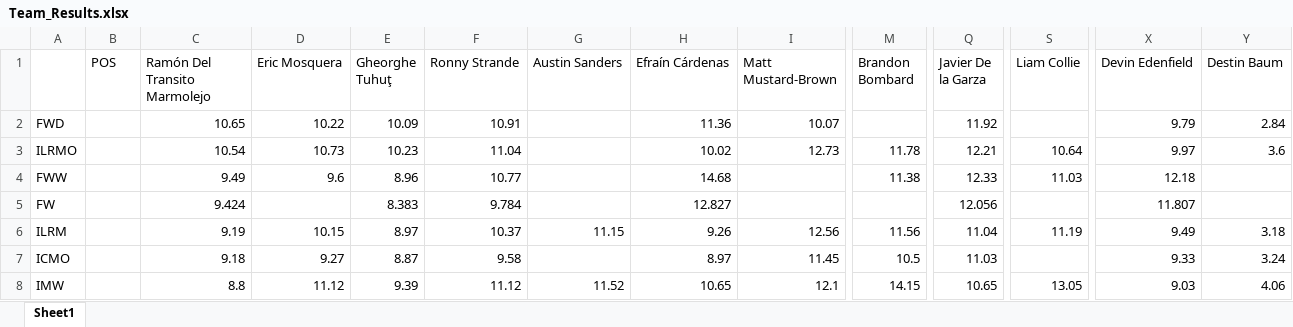
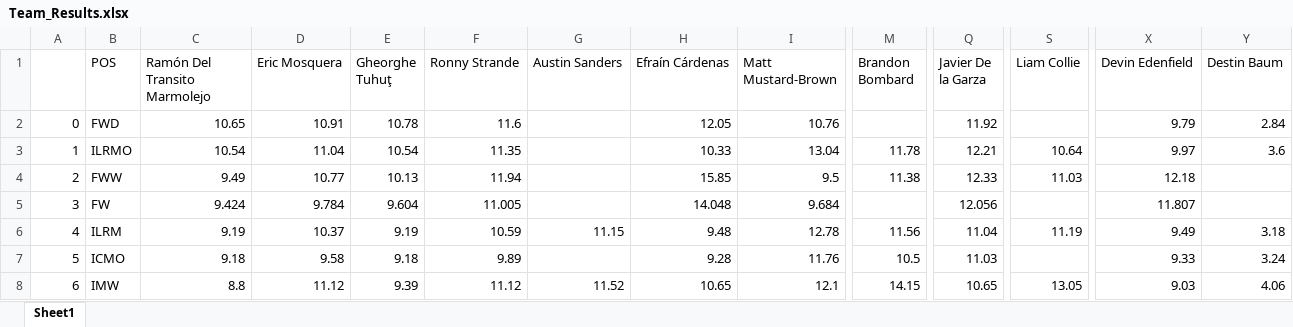
Before and after one commit to FreshTaker/Hattrick_Analysis, an Excel workbook: Team_Results.xlsx, sheet Sheet1, drawn as a sheet; only a part is shown, gaps mark what is left out; values as stored, in another font and other column widths than the file's, no cell formats; removed rows and columns are numbered as before the commit, all else as after; rows hold the shown columns only; the diff covers the shown part only; the diff names each change by its address in the sheet, - before the commit and + after, or states it on an @@ line.

Commit message:
Update Team_Results.xlsx

```diff
--- a/Team_Results.xlsx (sheet Sheet1)
+++ b/Team_Results.xlsx (sheet Sheet1)
-row 2: FWD |  | 10.65 | 10.22 | 10.09 | 10.91 |  | 11.36 | 10.07 |  | 11.92 |  | 9.79 | 2.84
+row 2: 0 | FWD | 10.65 | 10.91 | 10.78 | 11.6 |  | 12.05 | 10.76 |  | 11.92 |  | 9.79 | 2.84
-A3: ILRMO
+A3: 1
-B3 (POS): (empty)
+B3 (POS): ILRMO
-D3 (Eric Mosquera): 10.73
+D3 (Eric Mosquera): 11.04
-E3 (Gheorghe Tuhuţ): 10.23
+E3 (Gheorghe Tuhuţ): 10.54
-F3 (Ronny Strande): 11.04
+F3 (Ronny Strande): 11.35
-H3 (Efraín Cárdenas): 10.02
+H3 (Efraín Cárdenas): 10.33
-I3 (Matt Mustard-Brown): 12.73
+I3 (Matt Mustard-Brown): 13.04
-row 4: FWW |  | 9.49 | 9.6 | 8.96 | 10.77 |  | 14.68 |  | 11.38 | 12.33 | 11.03 | 12.18
-row 5: FW |  | 9.424 |  | 8.383 | 9.784 |  | 12.827 |  |  | 12.056 |  | 11.807
+row 4: 2 | FWW | 9.49 | 10.77 | 10.13 | 11.94 |  | 15.85 | 9.5 | 11.38 | 12.33 | 11.03 | 12.18
+row 5: 3 | FW | 9.424 | 9.784 | 9.604 | 11.005 |  | 14.048 | 9.684 |  | 12.056 |  | 11.807
-A6: ILRM
+A6: 4
-B6 (POS): (empty)
+B6 (POS): ILRM
-D6 (Eric Mosquera): 10.15
+D6 (Eric Mosquera): 10.37
-E6 (Gheorghe Tuhuţ): 8.97
+E6 (Gheorghe Tuhuţ): 9.19
-F6 (Ronny Strande): 10.37
+F6 (Ronny Strande): 10.59
-H6 (Efraín Cárdenas): 9.26
+H6 (Efraín Cárdenas): 9.48
-I6 (Matt Mustard-Brown): 12.56
+I6 (Matt Mustard-Brown): 12.78
-A7: ICMO
+A7: 5
-B7 (POS): (empty)
+B7 (POS): ICMO
-D7 (Eric Mosquera): 9.27
+D7 (Eric Mosquera): 9.58
-E7 (Gheorghe Tuhuţ): 8.87
+E7 (Gheorghe Tuhuţ): 9.18
-F7 (Ronny Strande): 9.58
+F7 (Ronny Strande): 9.89
-H7 (Efraín Cárdenas): 8.97
+H7 (Efraín Cárdenas): 9.28
-I7 (Matt Mustard-Brown): 11.45
+I7 (Matt Mustard-Brown): 11.76
-A8: IMW
+A8: 6
-B8 (POS): (empty)
+B8 (POS): IMW
```
Also changed, not shown: 4 added rows, 4 removed rows and 43 edited cells elsewhere in this sheet, cell formats.
